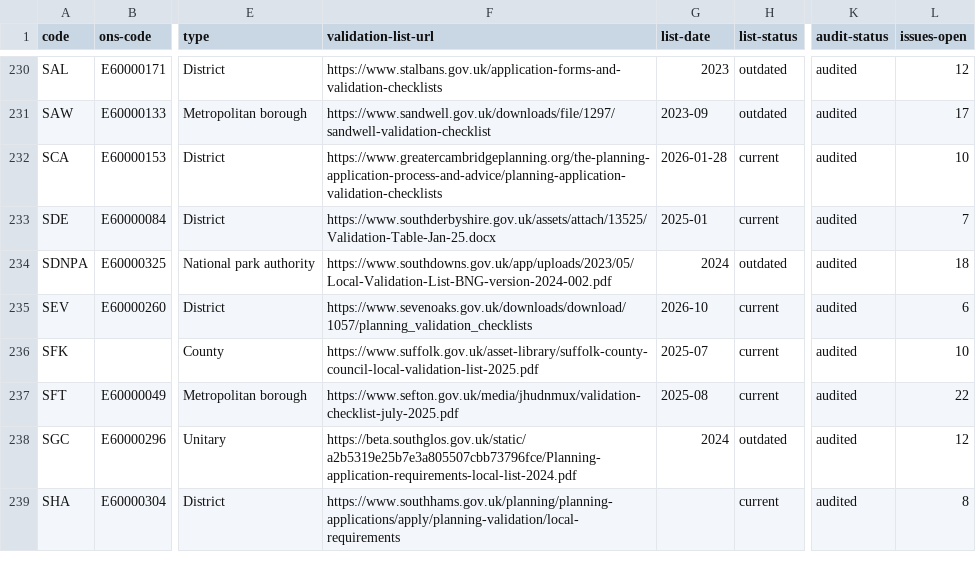
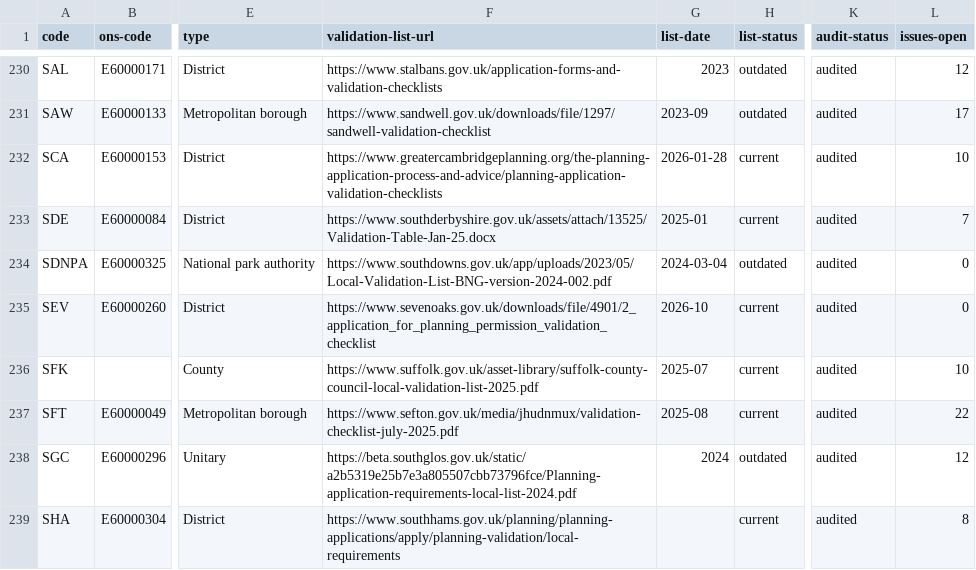
Before and after one commit to Open-Validation/open-validation, a CSV file: data/lpa.csv, drawn as a sheet; only a part is shown, gaps mark what is left out; the diff covers the shown part only; the diff names each change by its address in the sheet, - before the commit and + after, or states it on an @@ line.

```diff
--- a/data/lpa.csv
+++ b/data/lpa.csv
-G234 (list-date): 2024
+G234 (list-date): 2024-03-04
-L234 (issues-open): 18
+L234 (issues-open): 0
-F235 (validation-list-url): https://www.sevenoaks.gov.uk/downloads/download/1057/planning_validation_checklists
+F235 (validation-list-url): https://www.sevenoaks.gov.uk/downloads/file/4901/2_application_for_planning_permission_validation_checklist
-L235 (issues-open): 6
+L235 (issues-open): 0
```
Also changed, not shown: 82 edited cells elsewhere in this file, 2 other files.
